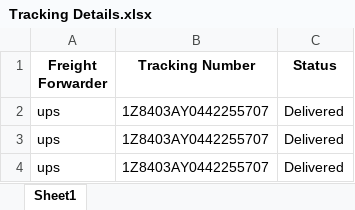
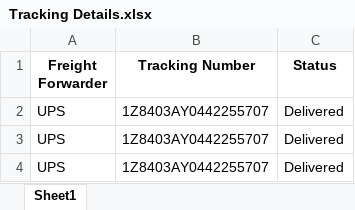
Before and after one commit to bistanirdosh007/invoice, an Excel workbook: Tracking Details.xlsx, sheet Sheet1, drawn as a sheet; values as stored, in another font and other column widths than the file's, no borders; the diff names each change by its address in the sheet, - before the commit and + after, or states it on an @@ line.

```diff
--- a/Tracking Details.xlsx (sheet Sheet1)
+++ b/Tracking Details.xlsx (sheet Sheet1)
-A2:A4 (Freight Forwarder): ups
+A2:A4 (Freight Forwarder): UPS
```
Also changed, not shown: 27 other files.
